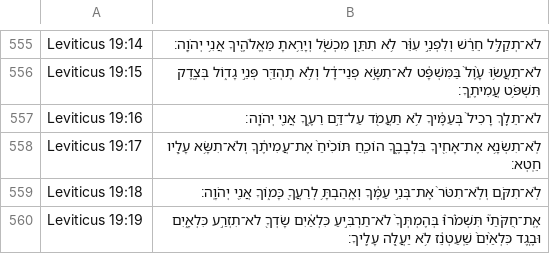
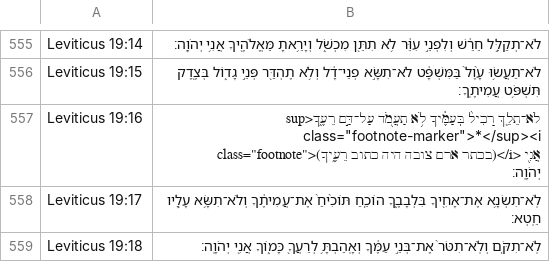
Before and after one commit to bdenckla/MAM-for-Sefaria, a CSV file: out/csv/Leviticus.csv, drawn as a sheet; only a part is shown, gaps mark what is left out; the shorter side is filled out with more unchanged rows.

```diff
--- a/out/csv/Leviticus.csv
+++ b/out/csv/Leviticus.csv
@@ -556,3 +556,3 @@ Leviticus 19:14,לֹא־תְקַלֵּ֣ל חֵרֵ֔שׁ וְלִפְנֵ֣י
 Leviticus 19:15,לֹא־תַעֲשׂ֥וּ עָ֙וֶל֙ בַּמִּשְׁפָּ֔ט לֹא־תִשָּׂ֣א פְנֵי־דָ֔ל וְלֹ֥א תֶהְדַּ֖ר פְּנֵ֣י גָד֑וֹל בְּצֶ֖דֶק תִּשְׁפֹּ֥ט עֲמִיתֶֽךָ׃
-Leviticus 19:16,לֹא־תֵלֵ֤ךְ רָכִיל֙ בְּעַמֶּ֔יךָ לֹ֥א תַעֲמֹ֖ד עַל־דַּ֣ם רֵעֶ֑ךָ אֲנִ֖י יְהֹוָֽה׃
+Leviticus 19:16,"לֹא־תֵלֵ֤ךְ רָכִיל֙ בְּעַמֶּ֔יךָ לֹ֥א תַעֲמֹ֖ד עַל־דַּ֣ם רֵעֶ֑ךָ<sup class=""footnote-marker"">*</sup><i class=""footnote"">(בכתר ארם צובה היה כתוב רֵעֶ֑יךָ)</i> אֲנִ֖י יְהֹוָֽה׃"
 Leviticus 19:17,לֹֽא־תִשְׂנָ֥א אֶת־אָחִ֖יךָ בִּלְבָבֶ֑ךָ הוֹכֵ֤חַ תּוֹכִ֙יחַ֙ אֶת־עֲמִיתֶ֔ךָ וְלֹא־תִשָּׂ֥א עָלָ֖יו חֵֽטְא׃
```
Also changed, not shown: out/csv/Exodus.csv, 2 other files.
